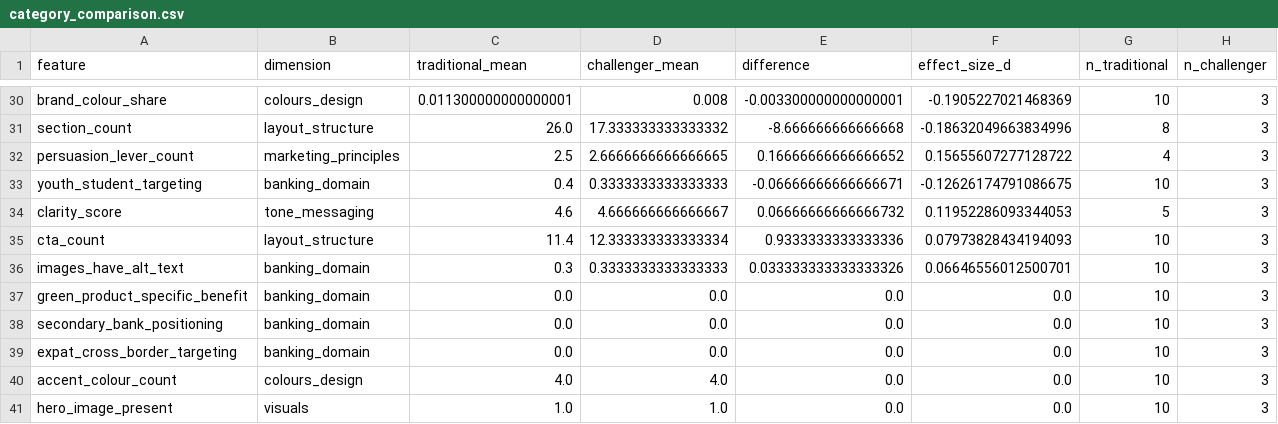
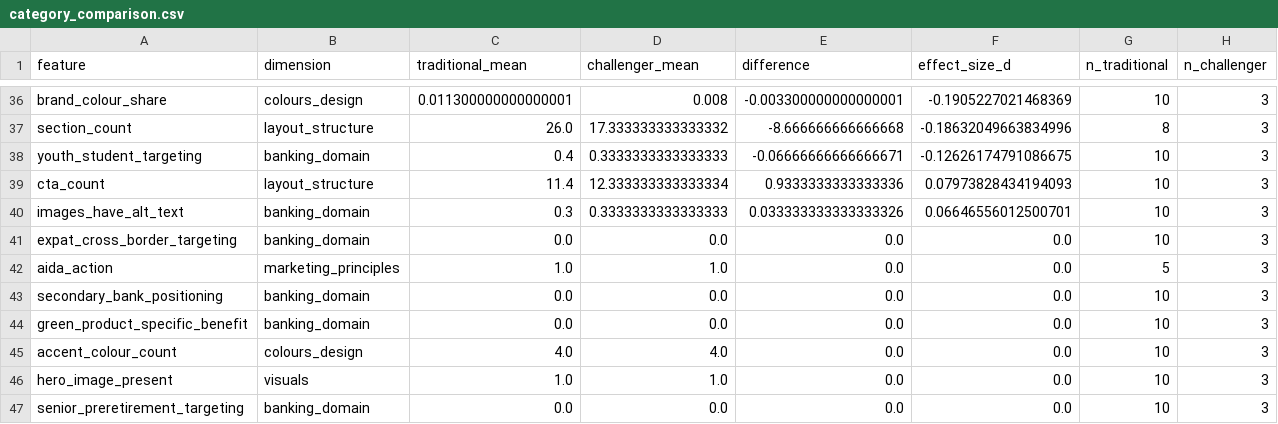
Before and after one commit to Siegried81/ing-usecase, a CSV file: outputs/category_comparison.csv, drawn as a sheet; only a part is shown, gaps mark what is left out; the shorter side is filled out with more unchanged rows; the diff covers the shown part only.

```diff
--- a/outputs/category_comparison.csv
+++ b/outputs/category_comparison.csv
@@ -31,10 +37,9 @@ brand_colour_share,colours_design,0.011300000000000001,0.008,-0.0033000000000000
 section_count,layout_structure,26.0,17.333333333333332,-8.666666666666668,-0.18632049663834996,8,3
-persuasion_lever_count,marketing_principles,2.5,2.6666666666666665,0.16666666666666652,0.15655607277128722,4,3
 youth_student_targeting,banking_domain,0.4,0.3333333333333333,-0.06666666666666671,-0.12626174791086675,10,3
-clarity_score,tone_messaging,4.6,4.666666666666667,0.06666666666666732,0.11952286093344053,5,3
 cta_count,layout_structure,11.4,12.333333333333334,0.9333333333333336,0.07973828434194093,10,3
 images_have_alt_text,banking_domain,0.3,0.3333333333333333,0.033333333333333326,0.06646556012500701,10,3
+expat_cross_border_targeting,banking_domain,0.0,0.0,0.0,0.0,10,3
+aida_action,marketing_principles,1.0,1.0,0.0,0.0,5,3
+secondary_bank_positioning,banking_domain,0.0,0.0,0.0,0.0,10,3
 green_product_specific_benefit,banking_domain,0.0,0.0,0.0,0.0,10,3
-secondary_bank_positioning,banking_domain,0.0,0.0,0.0,0.0,10,3
-expat_cross_border_targeting,banking_domain,0.0,0.0,0.0,0.0,10,3
 accent_colour_count,colours_design,4.0,4.0,0.0,0.0,10,3
```
Also changed, not shown: 9 added rows, 3 removed rows and 2 moved rows elsewhere in this file, data/rubric/stephane_scores.csv, outputs/ai_score.csv, 15 other files.
